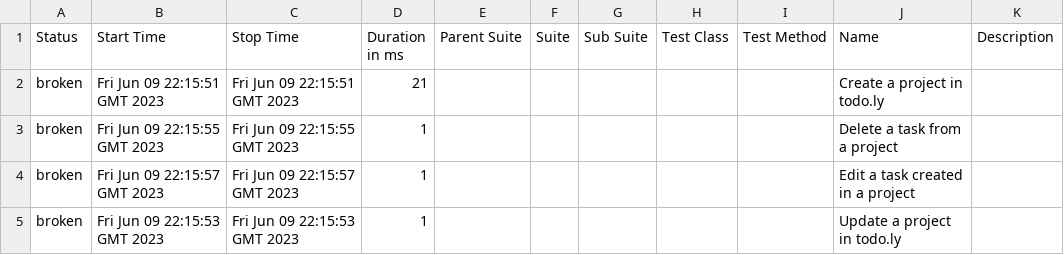
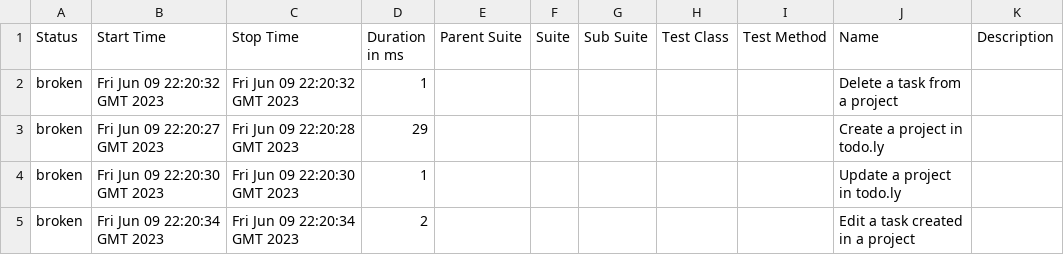
Before and after one commit to rodrigognr71/todoly_tests, a CSV file: data/suites.csv, drawn as a sheet.

```diff
--- a/data/suites.csv
+++ b/data/suites.csv
@@ -1,5 +1,5 @@
 "Status","Start Time","Stop Time","Duration in ms","Parent Suite","Suite","Sub Suite","Test Class","Test Method","Name","Description"
-"broken","Fri Jun 09 22:15:51 GMT 2023","Fri Jun 09 22:15:51 GMT 2023","21","","","","","","Create a project in todo.ly",""
-"broken","Fri Jun 09 22:15:55 GMT 2023","Fri Jun 09 22:15:55 GMT 2023","1","","","","","","Delete a task from a project",""
-"broken","Fri Jun 09 22:15:57 GMT 2023","Fri Jun 09 22:15:57 GMT 2023","1","","","","","","Edit a task created in a project",""
-"broken","Fri Jun 09 22:15:53 GMT 2023","Fri Jun 09 22:15:53 GMT 2023","1","","","","","","Update a project in todo.ly",""
+"broken","Fri Jun 09 22:20:32 GMT 2023","Fri Jun 09 22:20:32 GMT 2023","1","","","","","","Delete a task from a project",""
+"broken","Fri Jun 09 22:20:27 GMT 2023","Fri Jun 09 22:20:28 GMT 2023","29","","","","","","Create a project in todo.ly",""
+"broken","Fri Jun 09 22:20:30 GMT 2023","Fri Jun 09 22:20:30 GMT 2023","1","","","","","","Update a project in todo.ly",""
+"broken","Fri Jun 09 22:20:34 GMT 2023","Fri Jun 09 22:20:34 GMT 2023","2","","","","","","Edit a task created in a project",""
```
Also changed, not shown: 38 other files.
